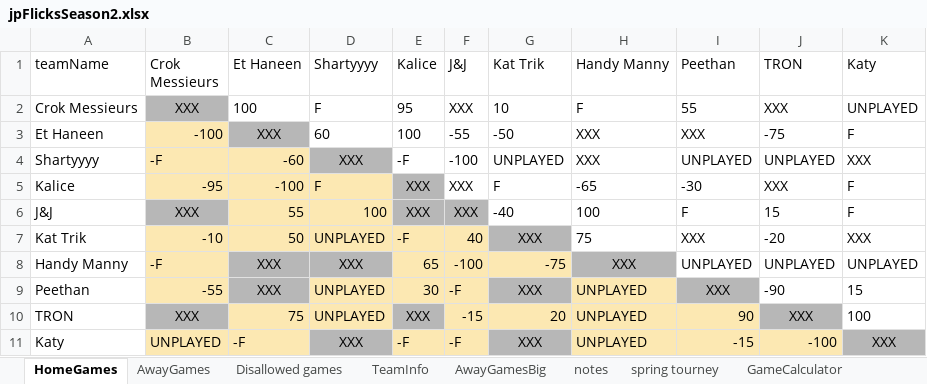
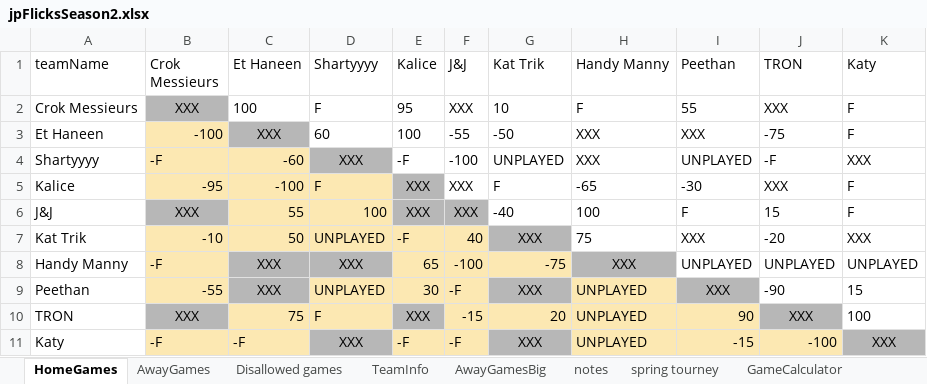
Before and after one commit to JJEW22/JJEW22.github.io, an Excel workbook: static/jpFlicksSeason2.xlsx, sheet HomeGames, drawn as a sheet; values as stored, in another font and other column widths than the file's, no borders; conditional formats not drawn; the diff names each change by its address in the sheet, - before the commit and + after, or states it on an @@ line.

```diff
--- a/static/jpFlicksSeason2.xlsx (sheet HomeGames)
+++ b/static/jpFlicksSeason2.xlsx (sheet HomeGames)
-K2 (Katy): UNPLAYED
+K2 (Katy): F
-J4 (TRON): UNPLAYED
+J4 (TRON): -F
-D10 (Shartyyyy): UNPLAYED
+D10 (Shartyyyy): F
-B11 (Crok Messieurs): UNPLAYED
+B11 (Crok Messieurs): -F
```
Also changed, not shown: sheet AwayGames.
